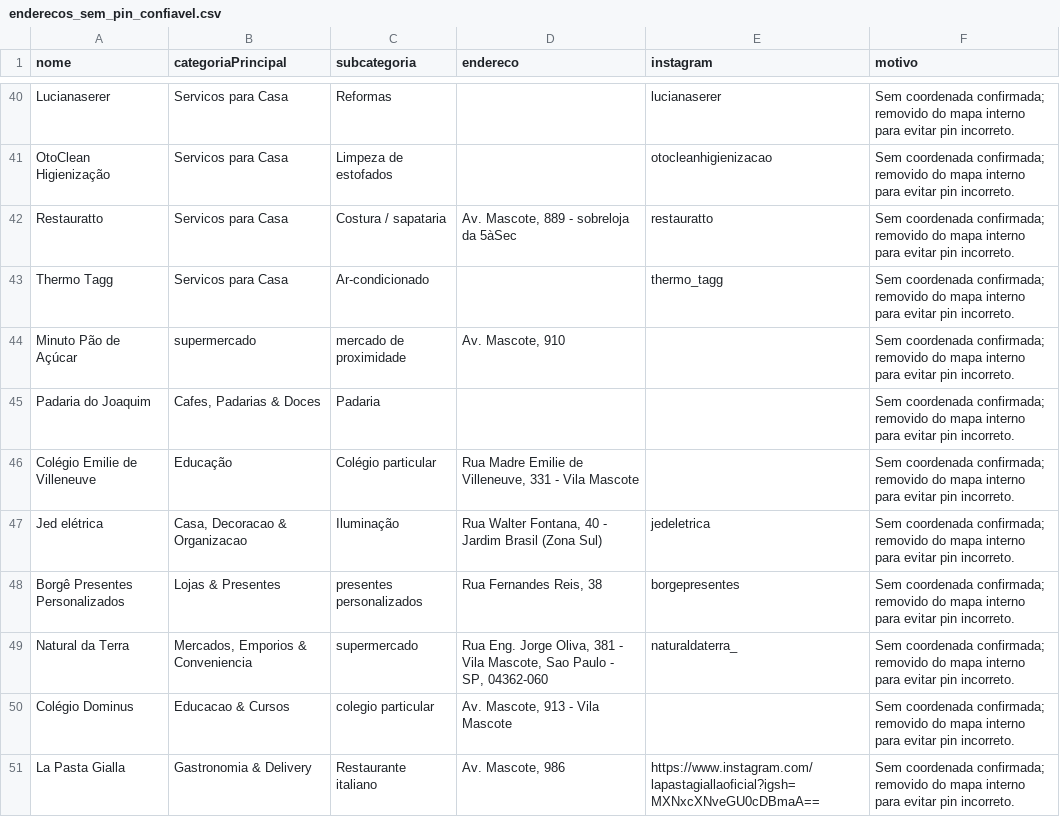
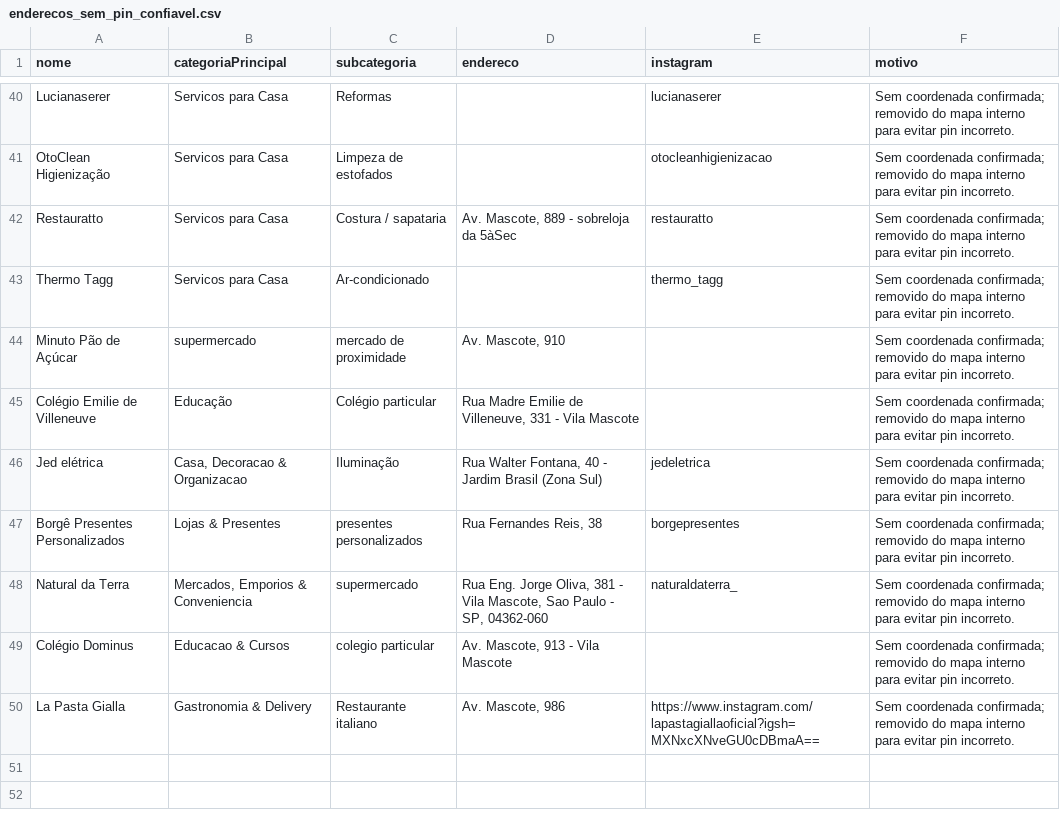
Before and after one commit to criatixagencia-collab/guia-vila-mascote, a CSV file: CATEGORIZACAO/enderecos_sem_pin_confiavel.csv, drawn as a sheet; only a part is shown, gaps mark what is left out.

```diff
--- a/CATEGORIZACAO/enderecos_sem_pin_confiavel.csv
+++ b/CATEGORIZACAO/enderecos_sem_pin_confiavel.csv
@@ -44,3 +44,2 @@ Thermo Tagg,Servicos para Casa,Ar-condicionado,,thermo_tagg,Sem coordenada confi
 Minuto Pão de Açúcar,supermercado,mercado de proximidade,"Av. Mascote, 910",,Sem coordenada confirmada; removido do mapa interno para evitar pin incorreto.
-Padaria do Joaquim,"Cafes, Padarias & Doces",Padaria,,,Sem coordenada confirmada; removido do mapa interno para evitar pin incorreto.
 Colégio Emilie de Villeneuve,Educação,Colégio particular,"Rua Madre Emilie de Villeneuve, 331 - Vila Mascote",,Sem coordenada confirmada; removido do mapa interno para evitar pin incorreto.
```
Also changed, not shown: CATEGORIZACAO/estabelecimentos_categorizados_v1.csv, 2 other files.
